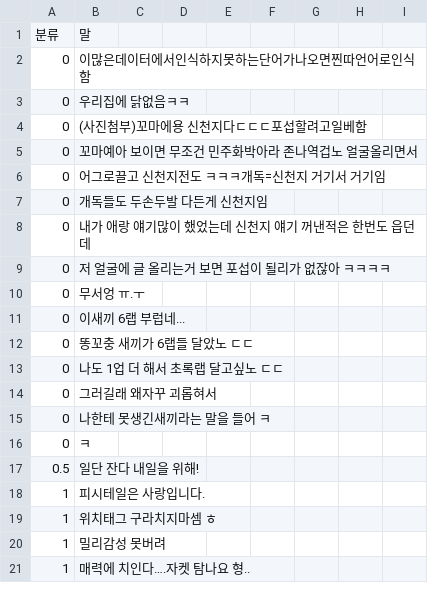
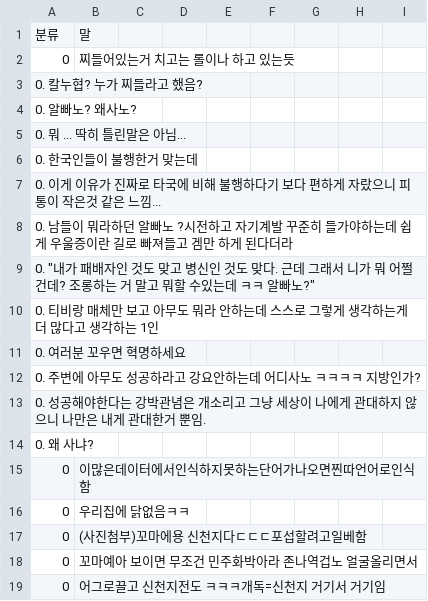
Before and after one commit to shayjin/JjindaCheck, a CSV file: data.csv, drawn as a sheet; only a part is shown; the shorter side is filled out with more unchanged rows; the diff covers the shown part only.

```diff
--- a/data.csv
+++ b/data.csv
@@ -1,2 +1,15 @@
 분류,말
+0, 찌들어있는거 치고는 롤이나 하고 있는듯
+0. 칼누협? 누가 찌들라고 했음?
+0. 알빠노?  왜사노?
+0. 뭐 ... 딱히 틀린말은 아님...
+0. 한국인들이 불행한거 맞는데
+0. 이게 이유가 진짜로 타국에 비해 불행하다기 보다 편하게 자랐으니 피통이 작은것 같은 느낌...
+0. 남들이 뭐라하던 알빠노 ?시전하고 자기계발 꾸준히 들가야하는데 쉽게 우울증이란 길로 빠져들고 겜만 하게 된다더라
+0. "내가 패배자인 것도 맞고 병신인 것도 맞다. 근데 그래서 니가 뭐 어쩔건데? 조롱하는 거 말고 뭐할 수있는데 ㅋㅋ 알빠노?"
+0. 티비랑 매체만 보고 아무도 뭐라 안하는데  스스로 그렇게 생각하는게 더 많다고 생각하는 1인
+0. 여러분 꼬우면 혁명하세요
+0. 주변에 아무도 성공하라고 강요안하는데 어디사노 ㅋㅋㅋㅋ 지방인가?
+0. 성공해야한다는 강박관념은 개소리고 그냥 세상이 나에게 관대하지 않으니 나만은 내게 관대한거 뿐임.
+0. 왜 사냐?
 0,이많은데이터에서인식하지못하는단어가나오면찐따언어로인식함
```
Also changed, not shown: 44 added rows elsewhere in this file.
